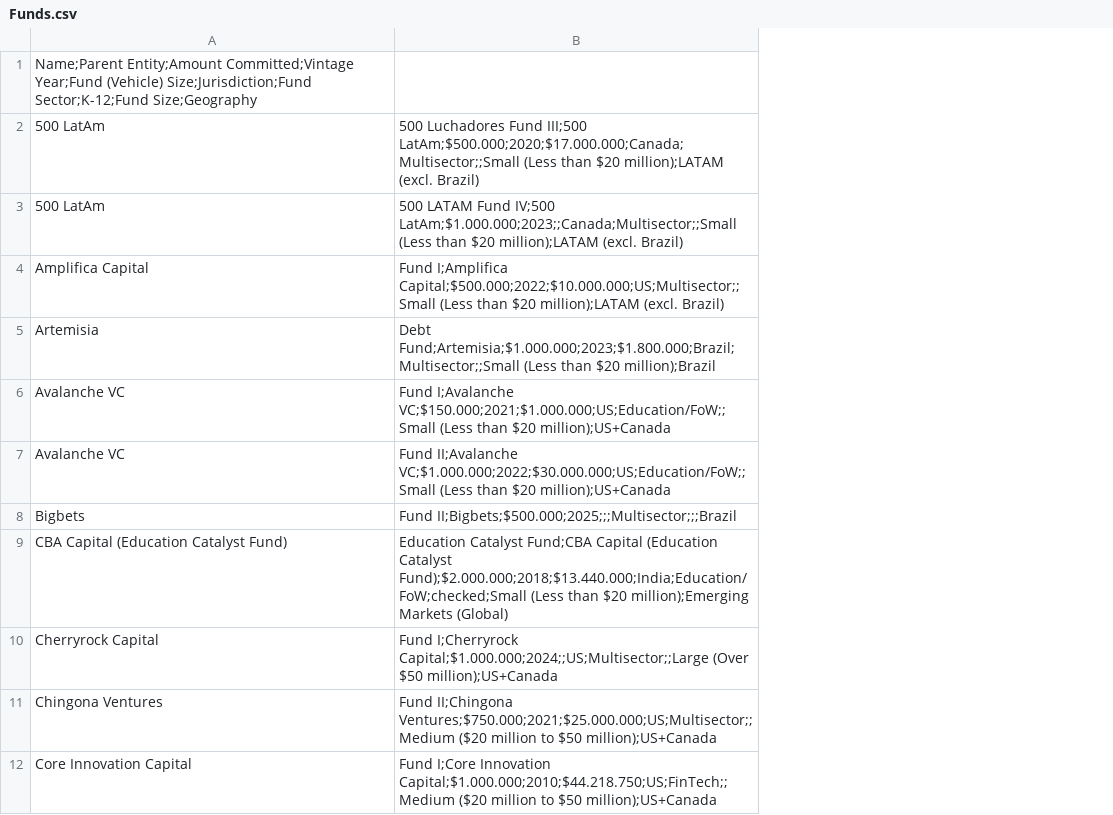
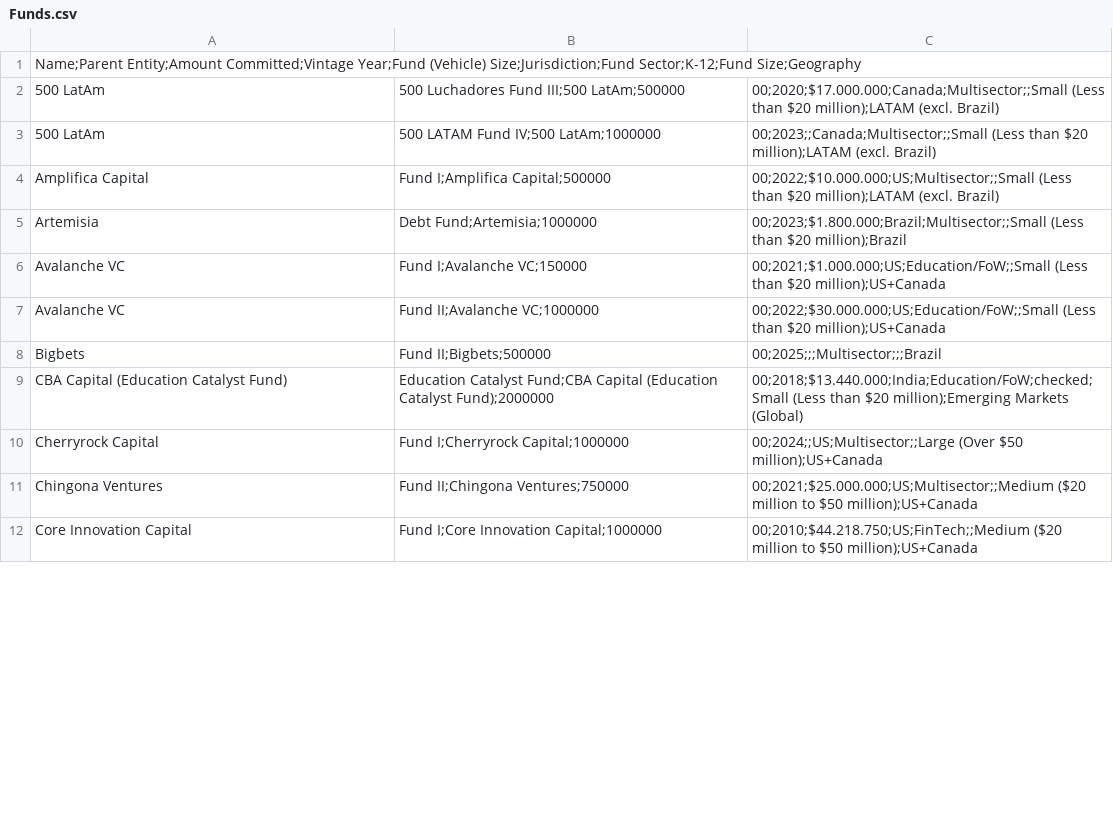
Before and after one commit to priscila-facci/funds, a CSV file: Funds.csv, drawn as a sheet; only a part is shown; removed rows and columns are numbered as before the commit, all else as after; the diff names each change by its address in the sheet, - before the commit and + after, or states it on an @@ line.

Commit message:
Add files via upload

```diff
--- a/Funds.csv
+++ b/Funds.csv
-column B, rows 2-12: 500 Luchadores Fund III;500 LatAm;$500.000;2020;$17.000.000;Canada;Multisector;;Small (Less than $20 million);LATAM (excl. Brazil) | 500 LATAM Fund IV;500 LatAm;$1.000.000;2023;;Canada;Multisector;;Small (Less than $20 million);LATAM (excl. Brazil) | Fund I;Amplifica Capital;$500.000;2022;$10.000.000;US;Multisector;;Small (Less than $20 million);LATAM (excl. Brazil) | Debt Fund;Artemisia;$1.000.000;2023;$1.800.000;Brazil;Multisector;;Small (Less than $20 million);Brazil | Fund I;Avalanche VC;$150.000;2021;$1.000.000;US;Education/FoW;;Small (Less than $20 million);US+Canada | Fund II;Avalanche VC;$1.000.000;2022;$30.000.000;US;Education/FoW;;Small (Less than $20 million);US+Canada | Fund II;Bigbets;$500.000;2025;;;Multisector;;;Brazil | Education Catalyst Fund;CBA Capital (Education Catalyst Fund);$2.000.000;2018;$13.440.000;India;Education/FoW;checked;Small (Less than $20 million);Emerging Markets (Global) | Fund I;Cherryrock Capital;$1.000.000;2024;;US;Multisector;;Large (Over $50 million);US+Canada | Fund II;Chingona Ventures;$750.000;2021;$25.000.000;US;Multisector;;Medium ($20 million to $50 million);US+Canada | Fund I;Core Innovation Capital;$1.000.000;2010;$44.218.750;US;FinTech;;Medium ($20 million to $50 million);US+Canada
+column B, rows 2-12: 500 Luchadores Fund III;500 LatAm;500000 | 500 LATAM Fund IV;500 LatAm;1000000 | Fund I;Amplifica Capital;500000 | Debt Fund;Artemisia;1000000 | Fund I;Avalanche VC;150000 | Fund II;Avalanche VC;1000000 | Fund II;Bigbets;500000 | Education Catalyst Fund;CBA Capital (Education Catalyst Fund);2000000 | Fund I;Cherryrock Capital;1000000 | Fund II;Chingona Ventures;750000 | Fund I;Core Innovation Capital;1000000
+column C, rows 2-12: 00;2020;$17.000.000;Canada;Multisector;;Small (Less than $20 million);LATAM (excl. Brazil) | 00;2023;;Canada;Multisector;;Small (Less than $20 million);LATAM (excl. Brazil) | 00;2022;$10.000.000;US;Multisector;;Small (Less than $20 million);LATAM (excl. Brazil) | 00;2023;$1.800.000;Brazil;Multisector;;Small (Less than $20 million);Brazil | 00;2021;$1.000.000;US;Education/FoW;;Small (Less than $20 million);US+Canada | 00;2022;$30.000.000;US;Education/FoW;;Small (Less than $20 million);US+Canada | 00;2025;;;Multisector;;;Brazil | 00;2018;$13.440.000;India;Education/FoW;checked;Small (Less than $20 million);Emerging Markets (Global) | 00;2024;;US;Multisector;;Large (Over $50 million);US+Canada | 00;2021;$25.000.000;US;Multisector;;Medium ($20 million to $50 million);US+Canada | 00;2010;$44.218.750;US;FinTech;;Medium ($20 million to $50 million);US+Canada
```
